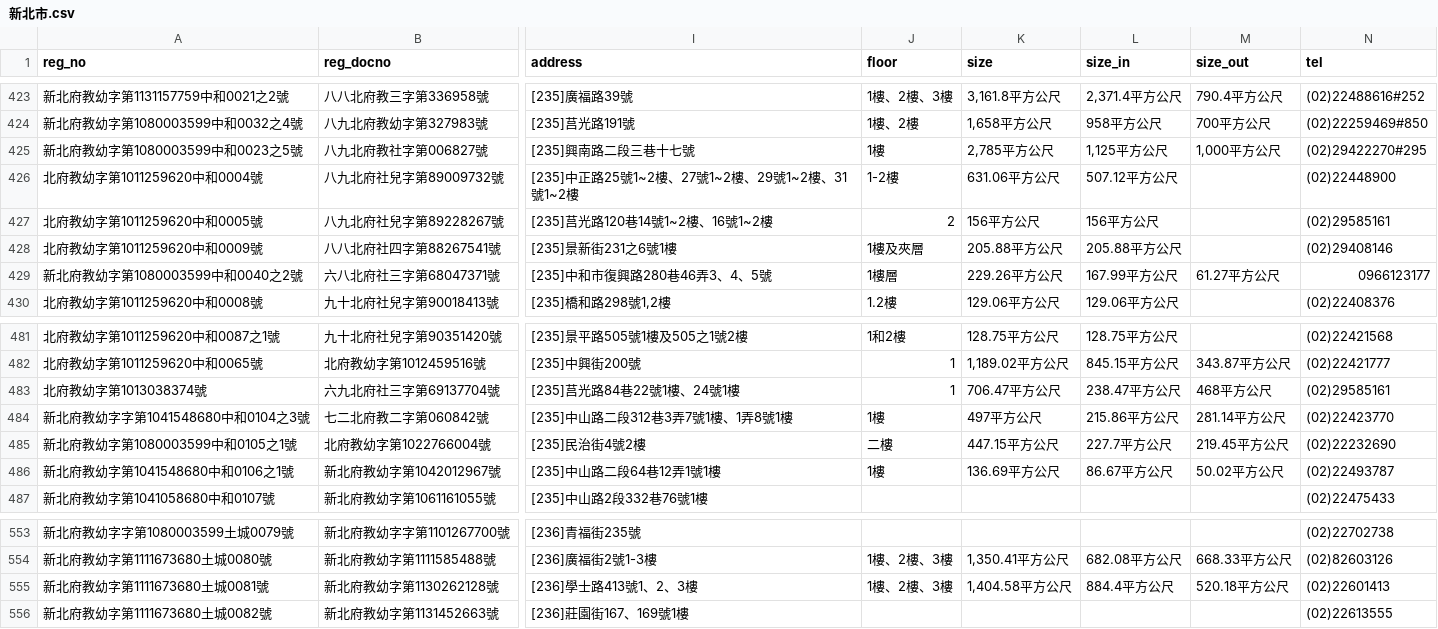
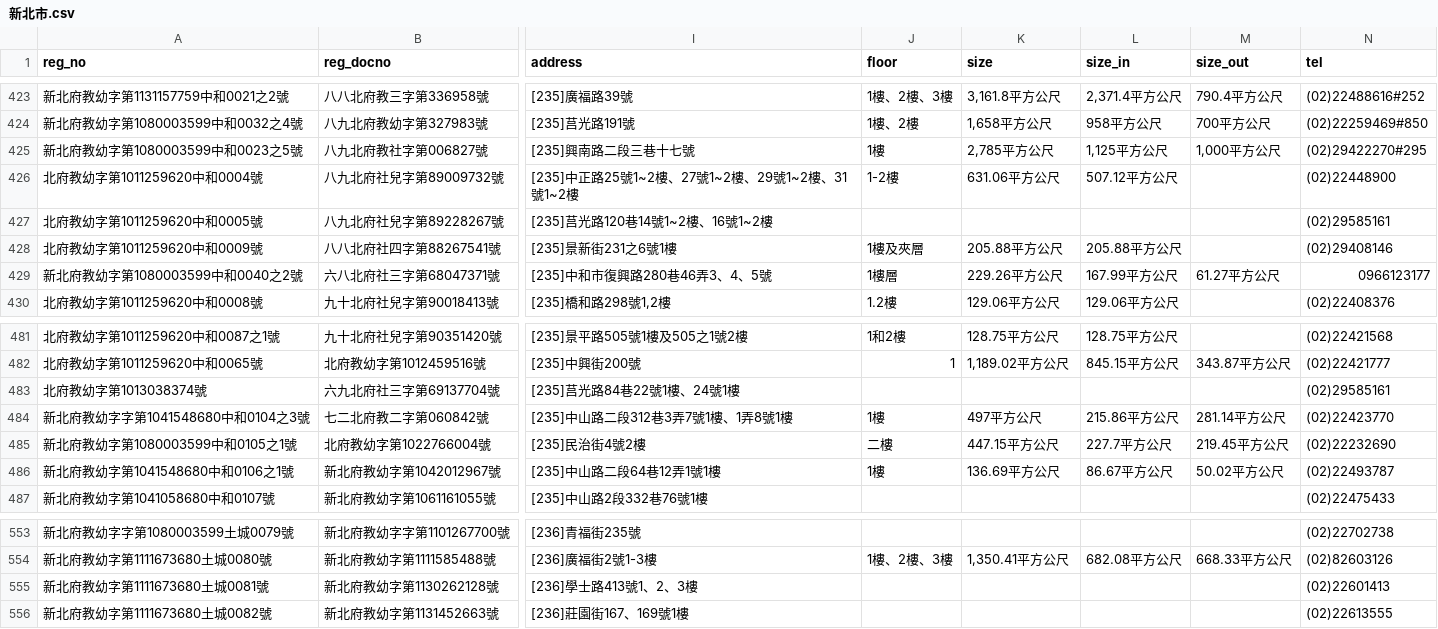
Before and after one commit to kiang/ap.ece.moe.edu.tw, a CSV file: docs/data/新北市.csv, drawn as a sheet; only a part is shown, gaps mark what is left out; the diff names each change by its address in the sheet, - before the commit and + after, or states it on an @@ line.

```diff
--- a/docs/data/新北市.csv
+++ b/docs/data/新北市.csv
-J427 (floor): 2
+J427 (floor): (empty)
-K427 (size): 156平方公尺
+K427 (size): (empty)
-L427 (size_in): 156平方公尺
+L427 (size_in): (empty)
-J483 (floor): 1
+J483 (floor): (empty)
-K483 (size): 706.47平方公尺
+K483 (size): (empty)
-L483 (size_in): 238.47平方公尺
+L483 (size_in): (empty)
-M483 (size_out): 468平方公尺
+M483 (size_out): (empty)
-J555 (floor): 1樓、2樓、3樓
+J555 (floor): (empty)
-K555 (size): 1,404.58平方公尺
+K555 (size): (empty)
-L555 (size_in): 884.4平方公尺
+L555 (size_in): (empty)
-M555 (size_out): 520.18平方公尺
+M555 (size_out): (empty)
```
Also changed, not shown: docs/data/臺中市.csv, docs/data/高雄市.csv, 18 other files.
